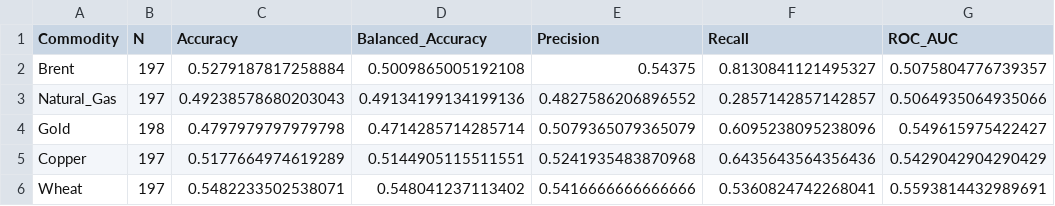
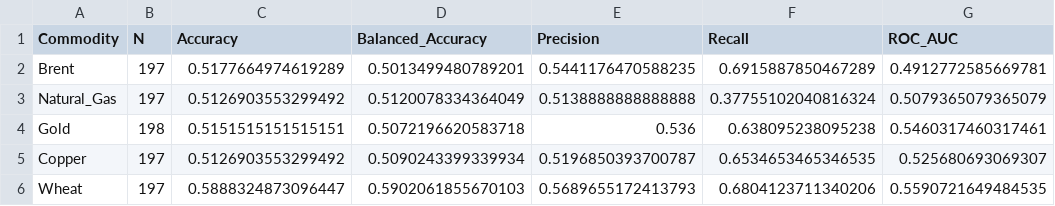
Before and after one commit to Saswat-Mpt/GeoPrice, a CSV file: outputs/phase3/directional_results.csv, drawn as a sheet.

```diff
--- a/outputs/phase3/directional_results.csv
+++ b/outputs/phase3/directional_results.csv
@@ -1,6 +1,6 @@
 Commodity,N,Accuracy,Balanced_Accuracy,Precision,Recall,ROC_AUC
-Brent,197,0.5279187817258884,0.5009865005192108,0.54375,0.8130841121495327,0.5075804776739357
-Natural_Gas,197,0.49238578680203043,0.49134199134199136,0.4827586206896552,0.2857142857142857,0.5064935064935066
-Gold,198,0.4797979797979798,0.4714285714285714,0.5079365079365079,0.6095238095238096,0.549615975422427
-Copper,197,0.5177664974619289,0.5144905115511551,0.5241935483870968,0.6435643564356436,0.5429042904290429
-Wheat,197,0.5482233502538071,0.548041237113402,0.5416666666666666,0.5360824742268041,0.5593814432989691
+Brent,197,0.5177664974619289,0.5013499480789201,0.5441176470588235,0.6915887850467289,0.4912772585669781
+Natural_Gas,197,0.5126903553299492,0.5120078334364049,0.5138888888888888,0.37755102040816324,0.5079365079365079
+Gold,198,0.5151515151515151,0.5072196620583718,0.536,0.638095238095238,0.5460317460317461
+Copper,197,0.5126903553299492,0.5090243399339934,0.5196850393700787,0.6534653465346535,0.525680693069307
+Wheat,197,0.5888324873096447,0.5902061855670103,0.5689655172413793,0.6804123711340206,0.5590721649484535
```
Also changed, not shown: outputs/phase3/feature_ablation.csv, outputs/phase3/tuning_experiments_comparison.csv, 9 other files.
